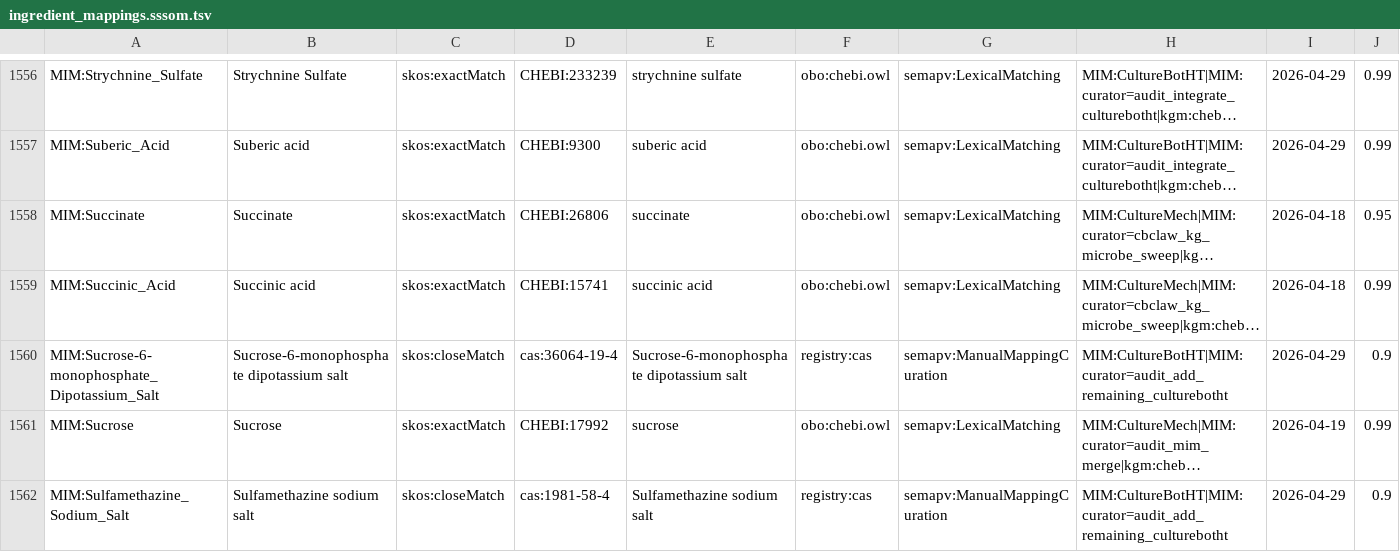
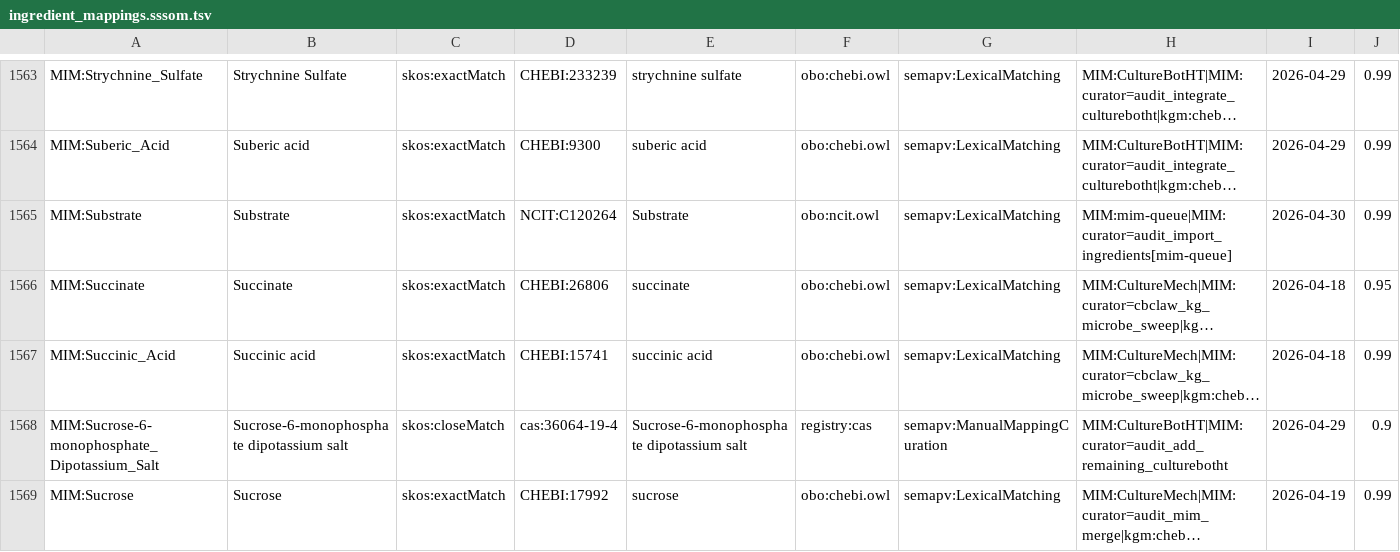
Before and after one commit to Knowledge-Graph-Hub/kg-microbe, a TSV file: mappings/ingredient_mappings.sssom.tsv, drawn as a sheet; only a part is shown, gaps mark what is left out; the shorter side is filled out with more unchanged rows; long unchanged cells end in …; rows hold the shown columns only; the diff covers the shown part only; the diff names each change by its address in the sheet, - before the commit and + after, or states it on an @@ line.

```diff
--- a/mappings/ingredient_mappings.sssom.tsv
+++ b/mappings/ingredient_mappings.sssom.tsv
+row 1565: MIM:Substrate | Substrate | skos:exactMatch | NCIT:C120264 | Substrate | obo:ncit.owl | semapv:LexicalMatching | MIM:mim-queue|MIM:curator=audit_import_ingredients[mim-queue] | 2026-04-30 | 0.99
```
Also changed, not shown: 9 added rows and 2 edited cells elsewhere in this file, 1 other file.
